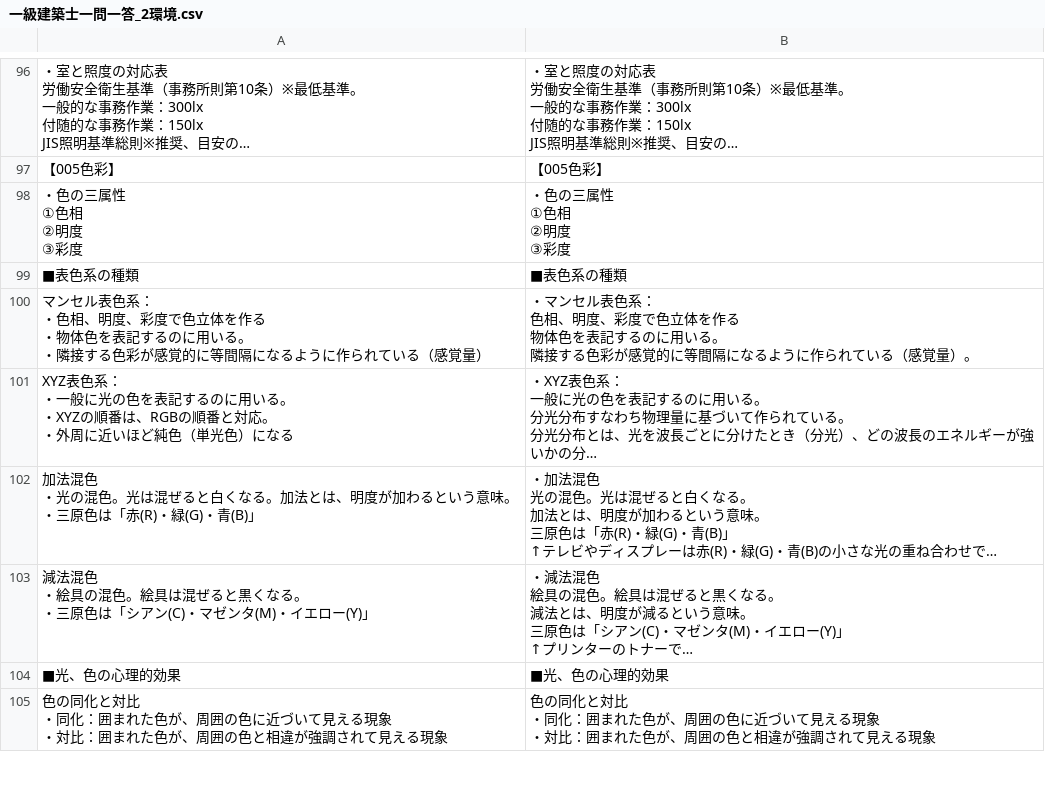
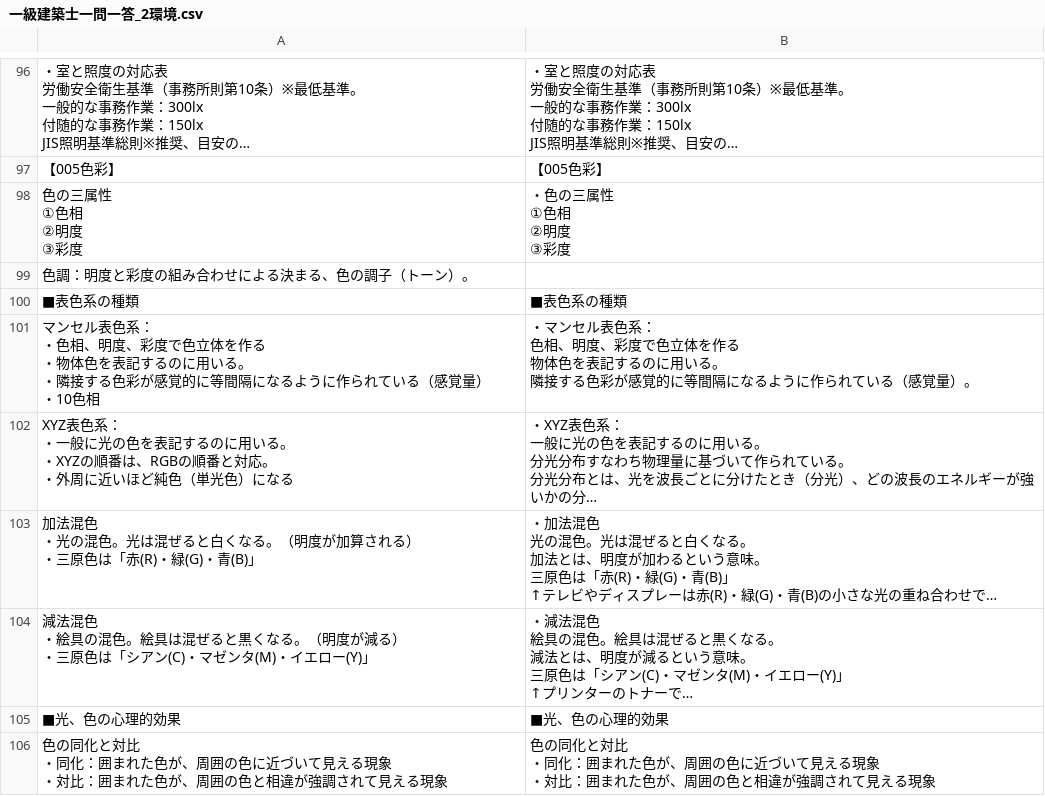
Before and after one commit to udofukui/ArchQA, a CSV file: 一級建築士一問一答_2環境.csv, drawn as a sheet; only a part is shown, gaps mark what is left out; long unchanged cells end in …; addresses are those after the commit; ↵ is a line break in a cell; the diff names each change by its address in the sheet, - before the commit and + after, or states it on an @@ line.

Commit message:
Add files via upload

```diff
--- a/一級建築士一問一答_2環境.csv
+++ b/一級建築士一問一答_2環境.csv
-A98: ・色の三属性 ↵ ①色相 ↵ ②明度 ↵ ③彩度
+A98: 色の三属性 ↵ ①色相 ↵ ②明度 ↵ ③彩度
+row 99: 色調：明度と彩度の組み合わせによる決まる、色の調子（トーン）。
-A101: …感覚量）
+A101: …感覚量） ↵ ・10色相
-A103: …くなる。加法とは、明度が加わるという意味。 ↵ ・三原…
+A103: …くなる。（明度が加算される） ↵ ・三原…
-A104: …くなる。 ↵ ・三原…
+A104: …くなる。（明度が減る） ↵ ・三原…
```
